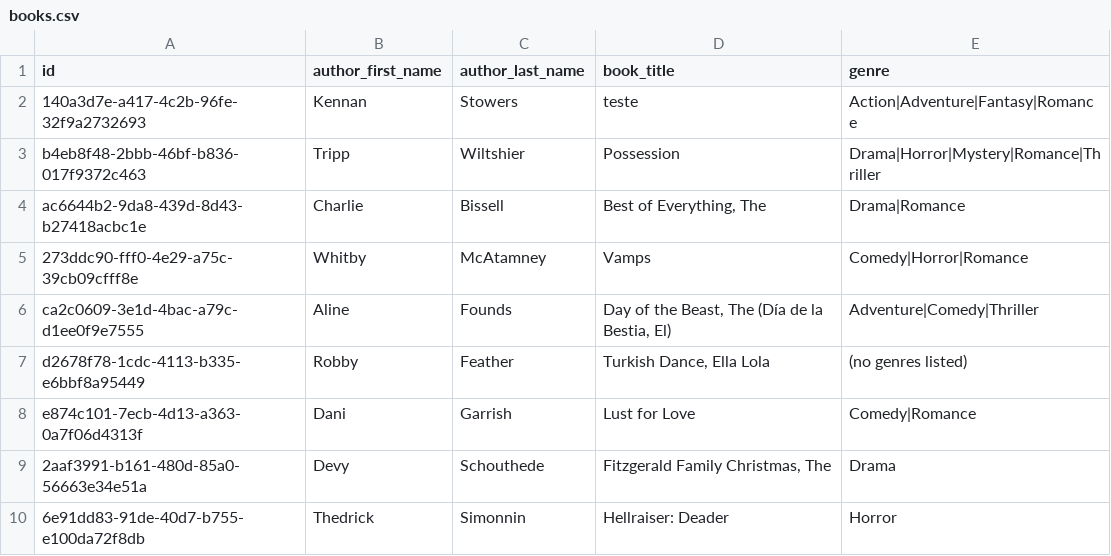
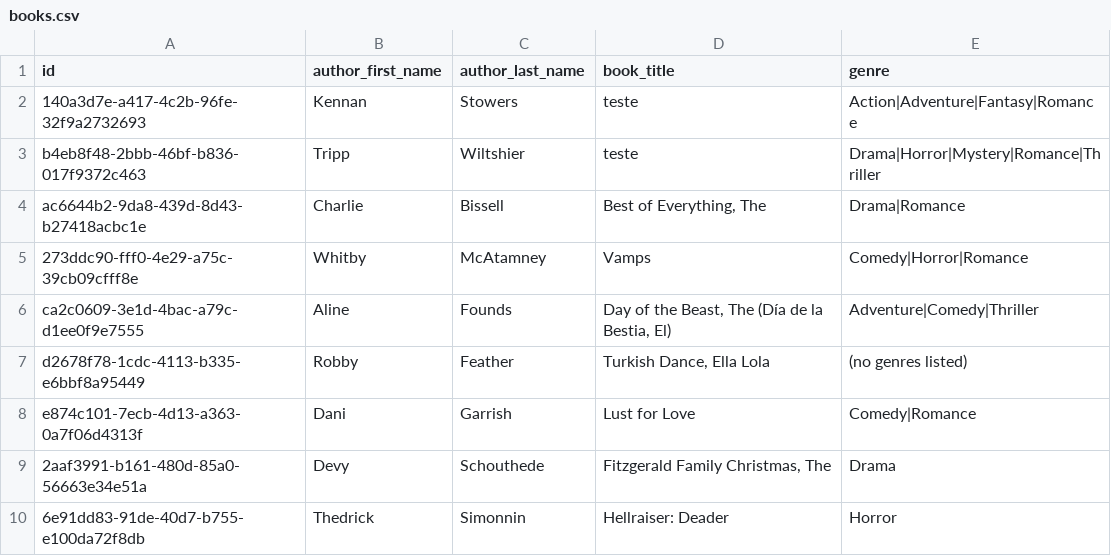
Before and after one commit to FelipeCunha03/Library, a CSV file: src/library/books.csv, drawn as a sheet; only a part is shown.

```diff
--- a/src/library/books.csv
+++ b/src/library/books.csv
@@ -2,3 +2,3 @@ id,author_first_name,author_last_name,book_title,genre
 140a3d7e-a417-4c2b-96fe-32f9a2732693,Kennan,Stowers,teste,Action|Adventure|Fantasy|Romance
-b4eb8f48-2bbb-46bf-b836-017f9372c463,Tripp,Wiltshier,Possession,Drama|Horror|Mystery|Romance|Thriller
+b4eb8f48-2bbb-46bf-b836-017f9372c463,Tripp,Wiltshier,teste,Drama|Horror|Mystery|Romance|Thriller
 ac6644b2-9da8-439d-8d43-b27418acbc1e,Charlie,Bissell,"Best of Everything, The",Drama|Romance
```
Also changed, not shown: 6 other files.
